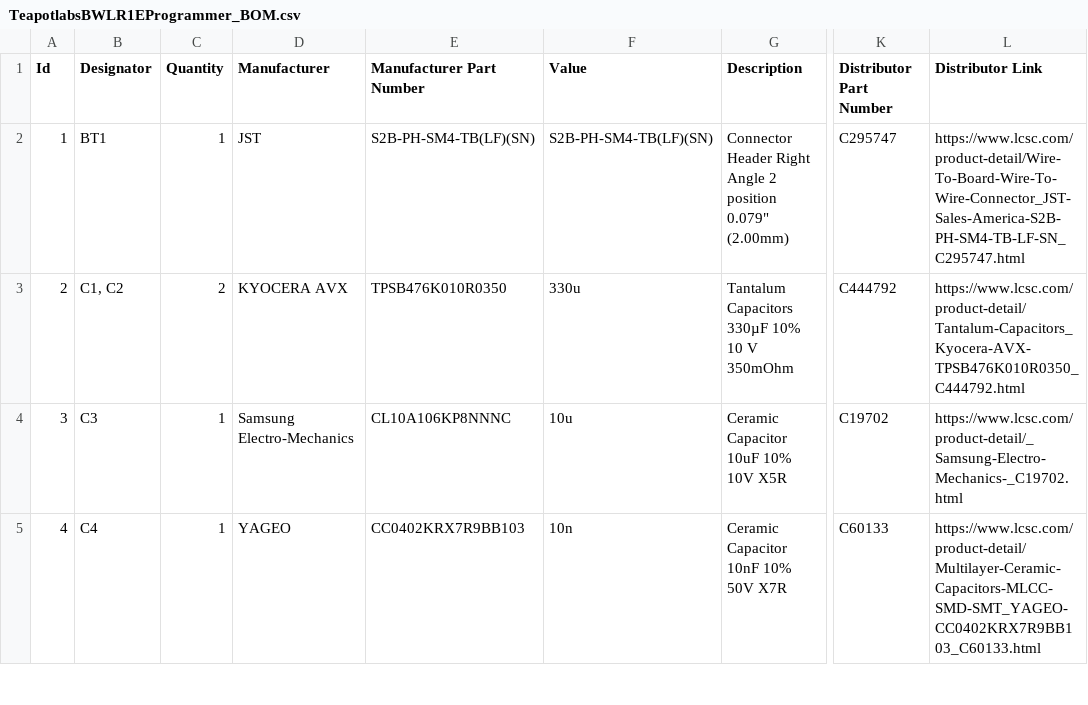
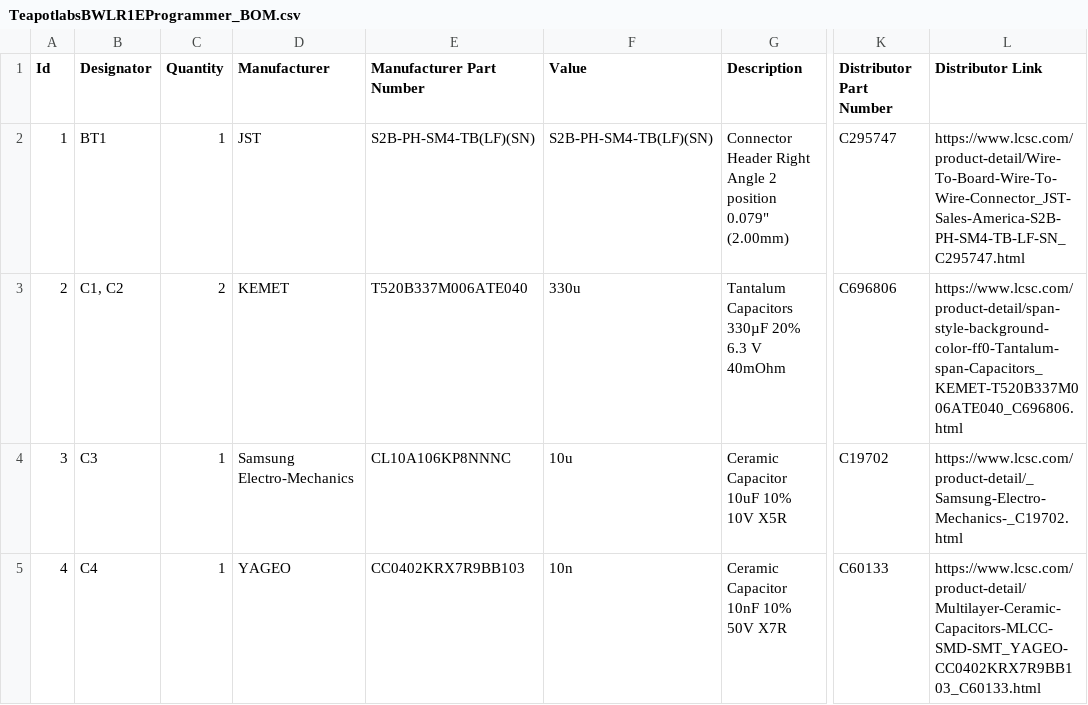
Before and after one commit to teapotlaboratories/bwlr1e, a CSV file: hardware/programmer/kicad/production/TeapotlabsBWLR1EProgrammer_BOM.csv, drawn as a sheet; only a part is shown, gaps mark what is left out; the diff names each change by its address in the sheet, - before the commit and + after, or states it on an @@ line.

Commit message:
update component value

```diff
--- a/hardware/programmer/kicad/production/TeapotlabsBWLR1EProgrammer_BOM.csv
+++ b/hardware/programmer/kicad/production/TeapotlabsBWLR1EProgrammer_BOM.csv
-D3 (Manufacturer): KYOCERA AVX
+D3 (Manufacturer): KEMET
-E3 (Manufacturer Part Number): TPSB476K010R0350
+E3 (Manufacturer Part Number): T520B337M006ATE040
-G3 (Description): Tantalum Capacitors 330µF 10% 10 V 350mOhm
+G3 (Description): Tantalum Capacitors 330µF 20% 6.3 V 40mOhm
-K3 (Distributor Part Number): C444792
+K3 (Distributor Part Number): C696806
-L3 (Distributor Link): https://www.lcsc.com/product-detail/Tantalum-Capacitors_Kyocera-AVX-TPSB476K010R0350_C444792.html
+L3 (Distributor Link): https://www.lcsc.com/product-detail/span-style-background-color-ff0-Tantalum-span-Capacitors_KEMET-T520B337M006ATE040_C696806.html
```
Also changed, not shown: 1 other file.
